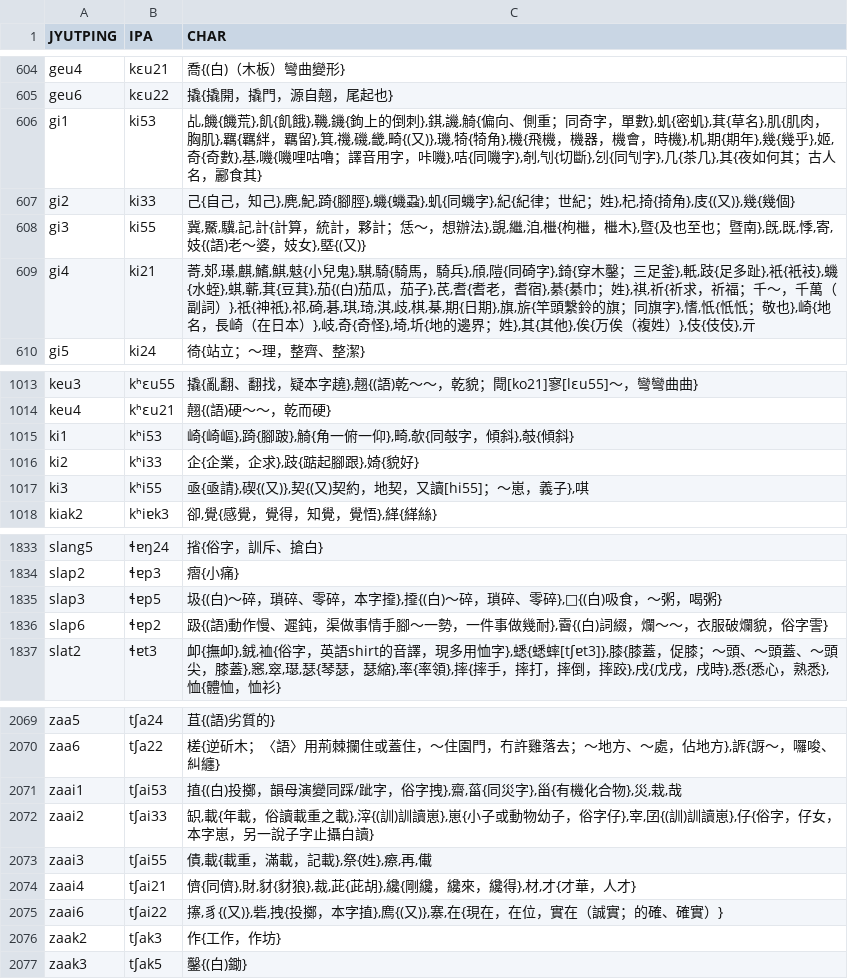
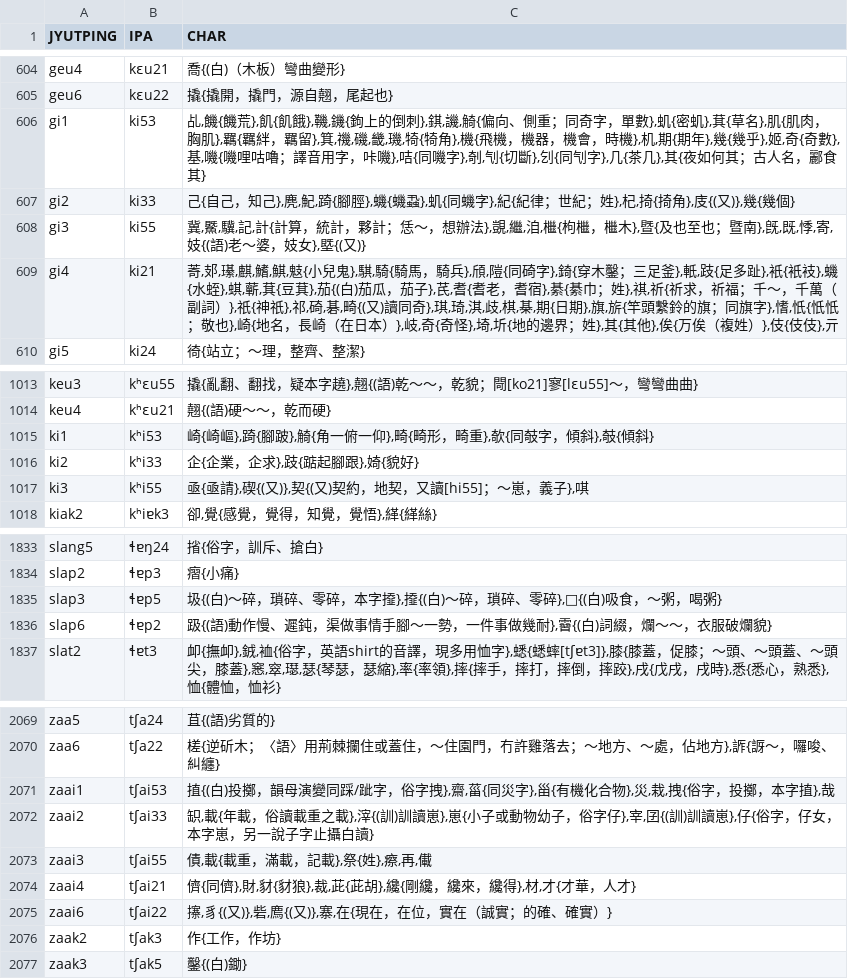
Before and after one commit to leimaau/Nanning-Dialect-Manual, a TSV file: 同音字表/南寧亭子平話同音字表(總表).tsv, drawn as a sheet; only a part is shown, gaps mark what is left out.

```diff
--- a/同音字表/南寧亭子平話同音字表(總表).tsv
+++ b/同音字表/南寧亭子平話同音字表(總表).tsv
@@ -605,6 +605,6 @@ geu4	kɛu21	喬{(白)（木板）彎曲變形}
 geu6	kɛu22	撬{撬開，撬門，源自翹，尾起也}
-gi1	ki53	乩,饑{饑荒},飢{飢餓},鞿,鐖{鉤上的倒刺},錤,譏,觭{偏向、側重；同奇字，單數},虮{密虮},萁{草名},肌{肌肉，胸肌},羈{羈絆，羈留},箕,禨,磯,畿,畸{(又)},璣,犄{犄角},機{飛機，機器，機會，時機},机,期{期年},幾{幾乎},姬,奇{奇數},基,嘰{嘰哩咕嚕；譯音用字，咔嘰},咭{同嘰字},剞,刏{切斷},刉{同刏字},几{茶几},其{夜如何其；古人名，酈食其}
+gi1	ki53	乩,饑{饑荒},飢{飢餓},鞿,鐖{鉤上的倒刺},錤,譏,觭{偏向、側重；同奇字，單數},虮{密虮},萁{草名},肌{肌肉，胸肌},羈{羈絆，羈留},箕,禨,磯,畿,璣,犄{犄角},機{飛機，機器，機會，時機},机,期{期年},幾{幾乎},姬,奇{奇數},基,嘰{嘰哩咕嚕；譯音用字，咔嘰},咭{同嘰字},剞,刏{切斷},刉{同刏字},几{茶几},其{夜如何其；古人名，酈食其}
 gi2	ki33	己{自己，知己},麂,魢,踦{腳脛},蟣{蟣蝨},虮{同蟣字},紀{紀律；世紀；姓},杞,掎{掎角},庋{(又)},幾{幾個}
 gi3	ki55	冀,鱀,驥,記,計{計算，統計，夥計；恁～，想辦法},覬,繼,洎,檵{枸檵，檵木},暨{及也至也；暨南},旣,既,悸,寄,妓{(語)老～婆，妓女},塈{(又)}
-gi4	ki21	䓫,𨙸,𤪌,麒,鰭,鯕,鬾{小兒鬼},騏,騎{騎馬，騎兵},頎,隑{同碕字},錡{穿木鑿；三足釜},軝,跂{足多趾},衹{衹衼},蟣{水蛭},蜞,蘄,萁{豆萁},茄{(白)茄瓜，茄子},芪,耆{耆老，耆宿},綦{綦巾；姓},祺,祈{祈求，祈福；千～，千萬（副詞）},祇{神祇},祁,碕,碁,琪,琦,淇,歧,棋,棊,期{日期},旗,旂{竿頭繫鈴的旗；同旗字},愭,忯{忯忯；敬也},崎{地名，長崎（在日本）},岐,奇{奇怪},埼,圻{地的邊界；姓},其{其他},俟{万俟（複姓）},伎{伎伎},亓
+gi4	ki21	䓫,𨙸,𤪌,麒,鰭,鯕,鬾{小兒鬼},騏,騎{騎馬，騎兵},頎,隑{同碕字},錡{穿木鑿；三足釜},軝,跂{足多趾},衹{衹衼},蟣{水蛭},蜞,蘄,萁{豆萁},茄{(白)茄瓜，茄子},芪,耆{耆老，耆宿},綦{綦巾；姓},祺,祈{祈求，祈福；千～，千萬（副詞）},祇{神祇},祁,碕,碁,畸{(又)讀同奇},琪,琦,淇,歧,棋,棊,期{日期},旗,旂{竿頭繫鈴的旗；同旗字},愭,忯{忯忯；敬也},崎{地名，長崎（在日本）},岐,奇{奇怪},埼,圻{地的邊界；姓},其{其他},俟{万俟（複姓）},伎{伎伎},亓
 gi5	ki24	徛{站立；～理，整齊、整潔}
@@ -1014,3 +1014,3 @@ keu3	kʰɛu55	撬{亂翻、翻找，疑本字趬},翹{(語)乾～～，乾貌；
 keu4	kʰɛu21	翹{(語)硬～～，乾而硬}
-ki1	kʰi53	崎{崎嶇},踦{腳跛},觭{角一俯一仰},畸,欹{同攲字，傾斜},攲{傾斜}
+ki1	kʰi53	崎{崎嶇},踦{腳跛},觭{角一俯一仰},畸{畸形，畸重},欹{同攲字，傾斜},攲{傾斜}
 ki2	kʰi33	企{企業，企求},跂{踮起腳跟},婍{貌好}
@@ -1835,3 +1835,3 @@ slap2	ɬɐp3	㿇{小痛}
 slap3	ɬɐp5	圾{(白)～碎，瑣碎、零碎，本字𢶍},𢶍{(白)～碎，瑣碎、零碎},𠿓{(白)吸食，～粥，喝粥}
-slap6	ɬɐp2	趿{(語)動作慢、遲鈍，渠做事情手腳～一勢，一件事做幾耐},霫{(白)詞綴，爛～～，衣服破爛貌，俗字霅}
+slap6	ɬɐp2	趿{(語)動作慢、遲鈍，渠做事情手腳～一勢，一件事做幾耐},霫{(白)詞綴，爛～～，衣服破爛貌}
 slat2	ɬɐt3	卹{撫卹},銊,裇{俗字，英語shirt的音譯，現多用恤字},蟋{蟋蟀[tʃɐt3]},膝{膝蓋，促膝；～頭、～頭蓋、～頭尖，膝蓋},窸,窣,璱,瑟{琴瑟，瑟縮},率{率領},摔{摔手，摔打，摔倒，摔跤},戌{戊戌，戌時},悉{悉心，熟悉},恤{體恤，恤衫}
@@ -2070,3 +2070,3 @@ zaa5	tʃa24	苴{(語)劣質的}
 zaa6	tʃa22	槎{逆斫木；〈語〉用荊棘攔住或蓋住，～住園門，冇許雞落去；～地方、～處，佔地方},𧨊{𧧝～，囉唆、糾纏}
-zaai1	tʃai53	㨁{(白)投擲，韻母演變同踩/跐字，俗字拽},齋,菑{同災字},甾{有機化合物},災,栽,哉
+zaai1	tʃai53	㨁{(白)投擲，韻母演變同踩/跐字，俗字拽},齋,菑{同災字},甾{有機化合物},災,栽,拽{俗字，投擲，本字㨁},哉
 zaai2	tʃai33	䍉,載{年載，俗讀載重之載},滓{(訓)訓讀崽},崽{小子或動物幼子，俗字仔},宰,囝{(訓)訓讀崽},仔{俗字，仔女，本字崽，另一說子字止攝白讀}
@@ -2074,3 +2074,3 @@ zaai3	tʃai55	債,載{載重，滿載，記載},祭{姓},瘵,再,儎
 zaai4	tʃai21	儕{同儕},財,豺{豺狼},裁,茈{茈胡},纔{剛纔，纔來，纔得},材,才{才華，人才}
-zaai6	tʃai22	㩟,豸{(又)},砦,拽{投擲，本字㨁},廌{(又)},寨,在{現在，在位，實在（誠實；的確、確實）}
+zaai6	tʃai22	㩟,豸{(又)},砦,廌{(又)},寨,在{現在，在位，實在（誠實；的確、確實）}
 zaak2	tʃak3	作{工作，作坊}
```
Also changed, not shown: 南寧亭子平話單字讀音表(總表).tsv, 南寧白話單字讀音表(總表).tsv, 9 other files.
